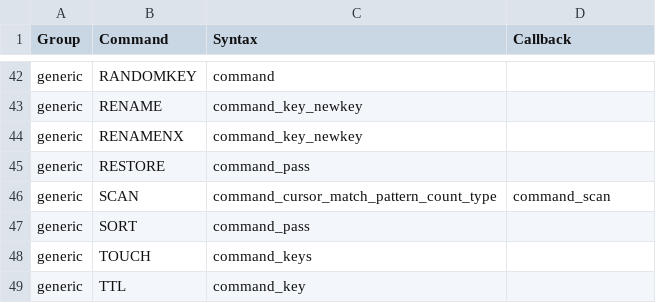
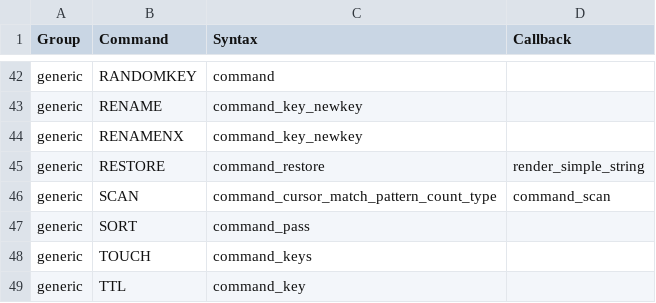
Before and after one commit to laixintao/iredis, a CSV file: iredis/data/command_syntax.csv, drawn as a sheet; only a part is shown, gaps mark what is left out.

Commit message:
restore

```diff
--- a/iredis/data/command_syntax.csv
+++ b/iredis/data/command_syntax.csv
@@ -44,3 +44,3 @@ generic,RENAME,command_key_newkey,
 generic,RENAMENX,command_key_newkey,
-generic,RESTORE,command_pass,
+generic,RESTORE,command_restore,render_simple_string
 generic,SCAN,command_cursor_match_pattern_count_type,command_scan
```
Also changed, not shown: 1 other file.
